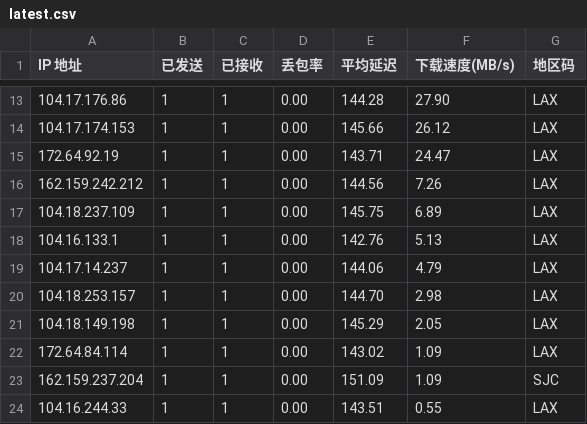
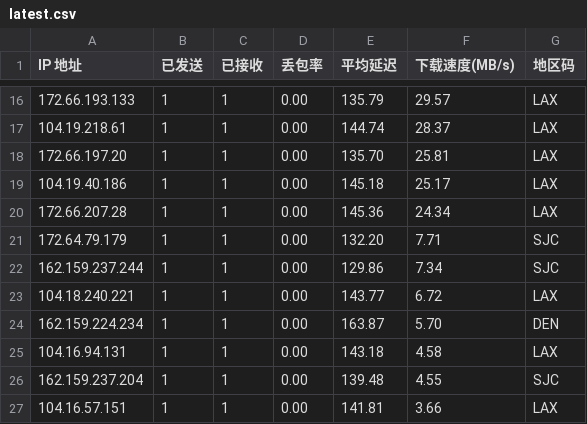
Before and after one commit to ahang39/router, a CSV file: latest.csv, drawn as a sheet; only a part is shown, gaps mark what is left out; the diff covers the shown part only.

```diff
--- a/latest.csv
+++ b/latest.csv
@@ -13,12 +16,12 @@ IP 地址,已发送,已接收,丢包率,平均延迟,下载速度(MB/s),地区
-104.17.176.86,1,1,0.00,144.28,27.90,LAX
-104.17.174.153,1,1,0.00,145.66,26.12,LAX
-172.64.92.19,1,1,0.00,143.71,24.47,LAX
-162.159.242.212,1,1,0.00,144.56,7.26,LAX
-104.18.237.109,1,1,0.00,145.75,6.89,LAX
-104.16.133.1,1,1,0.00,142.76,5.13,LAX
-104.17.14.237,1,1,0.00,144.06,4.79,LAX
-104.18.253.157,1,1,0.00,144.70,2.98,LAX
-104.18.149.198,1,1,0.00,145.29,2.05,LAX
-172.64.84.114,1,1,0.00,143.02,1.09,LAX
-162.159.237.204,1,1,0.00,151.09,1.09,SJC
-104.16.244.33,1,1,0.00,143.51,0.55,LAX
+172.66.193.133,1,1,0.00,135.79,29.57,LAX
+104.19.218.61,1,1,0.00,144.74,28.37,LAX
+172.66.197.20,1,1,0.00,135.70,25.81,LAX
+104.19.40.186,1,1,0.00,145.18,25.17,LAX
+172.66.207.28,1,1,0.00,145.36,24.34,LAX
+172.64.79.179,1,1,0.00,132.20,7.71,SJC
+162.159.237.244,1,1,0.00,129.86,7.34,SJC
+104.18.240.221,1,1,0.00,143.77,6.72,LAX
+162.159.224.234,1,1,0.00,163.87,5.70,DEN
+104.16.94.131,1,1,0.00,143.18,4.58,LAX
+162.159.237.204,1,1,0.00,139.48,4.55,SJC
+104.16.57.151,1,1,0.00,141.81,3.66,LAX
```
Also changed, not shown: 5 added rows, 4 removed rows and 40 edited cells elsewhere in this file, 1 other file.
